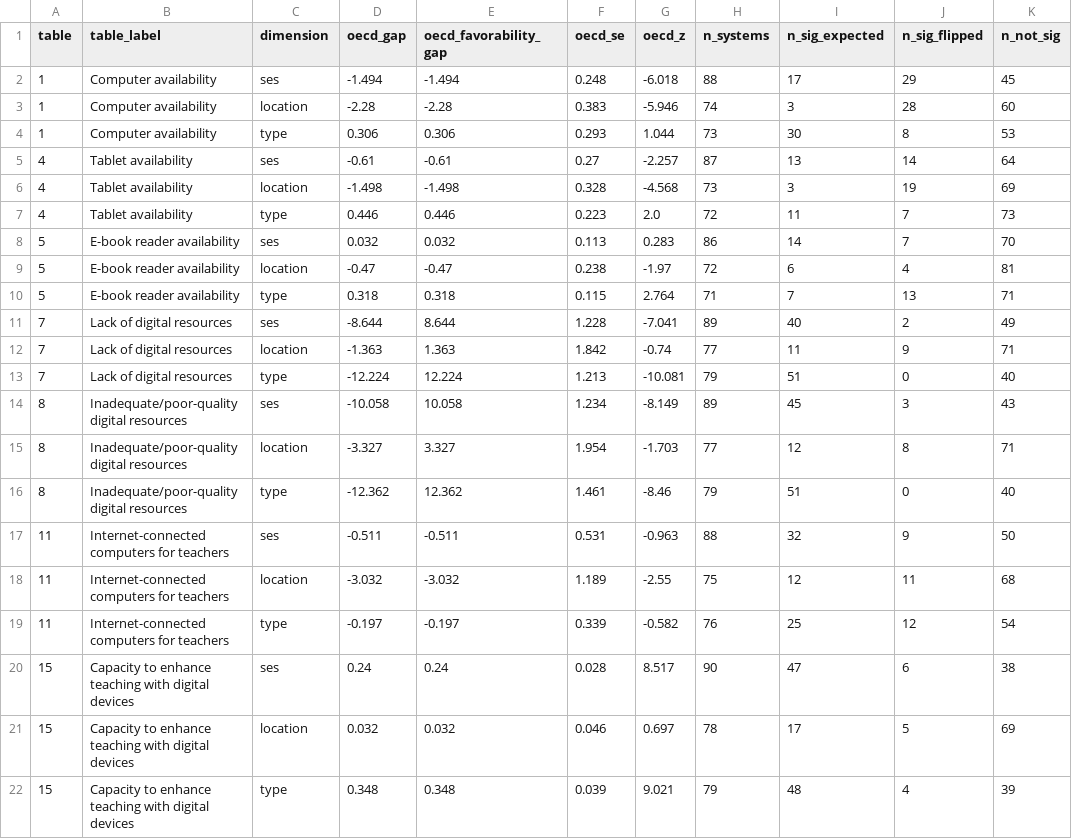
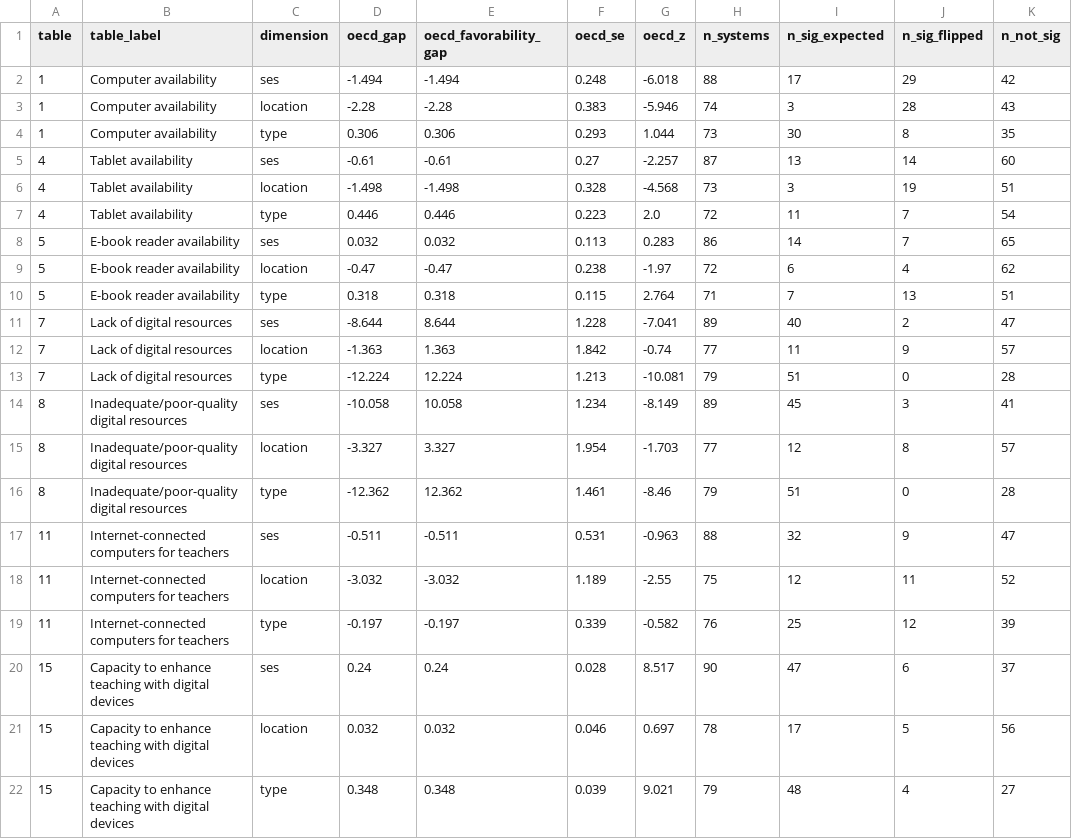
Before and after one commit to rsnl42/EEA_2, a CSV file: outputs/02_infrastructure_gap_summary.csv, drawn as a sheet.

```diff
--- a/outputs/02_infrastructure_gap_summary.csv
+++ b/outputs/02_infrastructure_gap_summary.csv
@@ -1,22 +1,22 @@
 table,table_label,dimension,oecd_gap,oecd_favorability_gap,oecd_se,oecd_z,n_systems,n_sig_expected,n_sig_flipped,n_not_sig
-1,Computer availability,ses,-1.494,-1.494,0.248,-6.018,88,17,29,45
-1,Computer availability,location,-2.28,-2.28,0.383,-5.946,74,3,28,60
-1,Computer availability,type,0.306,0.306,0.293,1.044,73,30,8,53
-4,Tablet availability,ses,-0.61,-0.61,0.27,-2.257,87,13,14,64
-4,Tablet availability,location,-1.498,-1.498,0.328,-4.568,73,3,19,69
-4,Tablet availability,type,0.446,0.446,0.223,2.0,72,11,7,73
-5,E-book reader availability,ses,0.032,0.032,0.113,0.283,86,14,7,70
-5,E-book reader availability,location,-0.47,-0.47,0.238,-1.97,72,6,4,81
-5,E-book reader availability,type,0.318,0.318,0.115,2.764,71,7,13,71
-7,Lack of digital resources,ses,-8.644,8.644,1.228,-7.041,89,40,2,49
-7,Lack of digital resources,location,-1.363,1.363,1.842,-0.74,77,11,9,71
-7,Lack of digital resources,type,-12.224,12.224,1.213,-10.081,79,51,0,40
-8,Inadequate/poor-quality digital resources,ses,-10.058,10.058,1.234,-8.149,89,45,3,43
-8,Inadequate/poor-quality digital resources,location,-3.327,3.327,1.954,-1.703,77,12,8,71
-8,Inadequate/poor-quality digital resources,type,-12.362,12.362,1.461,-8.46,79,51,0,40
-11,Internet-connected computers for teachers,ses,-0.511,-0.511,0.531,-0.963,88,32,9,50
-11,Internet-connected computers for teachers,location,-3.032,-3.032,1.189,-2.55,75,12,11,68
-11,Internet-connected computers for teachers,type,-0.197,-0.197,0.339,-0.582,76,25,12,54
-15,Capacity to enhance teaching with digital devices,ses,0.24,0.24,0.028,8.517,90,47,6,38
-15,Capacity to enhance teaching with digital devices,location,0.032,0.032,0.046,0.697,78,17,5,69
-15,Capacity to enhance teaching with digital devices,type,0.348,0.348,0.039,9.021,79,48,4,39
+1,Computer availability,ses,-1.494,-1.494,0.248,-6.018,88,17,29,42
+1,Computer availability,location,-2.28,-2.28,0.383,-5.946,74,3,28,43
+1,Computer availability,type,0.306,0.306,0.293,1.044,73,30,8,35
+4,Tablet availability,ses,-0.61,-0.61,0.27,-2.257,87,13,14,60
+4,Tablet availability,location,-1.498,-1.498,0.328,-4.568,73,3,19,51
+4,Tablet availability,type,0.446,0.446,0.223,2.0,72,11,7,54
+5,E-book reader availability,ses,0.032,0.032,0.113,0.283,86,14,7,65
+5,E-book reader availability,location,-0.47,-0.47,0.238,-1.97,72,6,4,62
+5,E-book reader availability,type,0.318,0.318,0.115,2.764,71,7,13,51
+7,Lack of digital resources,ses,-8.644,8.644,1.228,-7.041,89,40,2,47
+7,Lack of digital resources,location,-1.363,1.363,1.842,-0.74,77,11,9,57
+7,Lack of digital resources,type,-12.224,12.224,1.213,-10.081,79,51,0,28
+8,Inadequate/poor-quality digital resources,ses,-10.058,10.058,1.234,-8.149,89,45,3,41
+8,Inadequate/poor-quality digital resources,location,-3.327,3.327,1.954,-1.703,77,12,8,57
+8,Inadequate/poor-quality digital resources,type,-12.362,12.362,1.461,-8.46,79,51,0,28
+11,Internet-connected computers for teachers,ses,-0.511,-0.511,0.531,-0.963,88,32,9,47
+11,Internet-connected computers for teachers,location,-3.032,-3.032,1.189,-2.55,75,12,11,52
+11,Internet-connected computers for teachers,type,-0.197,-0.197,0.339,-0.582,76,25,12,39
+15,Capacity to enhance teaching with digital devices,ses,0.24,0.24,0.028,8.517,90,47,6,37
+15,Capacity to enhance teaching with digital devices,location,0.032,0.032,0.046,0.697,78,17,5,56
+15,Capacity to enhance teaching with digital devices,type,0.348,0.348,0.039,9.021,79,48,4,27
```
Also changed, not shown: outputs/02_infrastructure_scorecard.csv, 7 other files.
